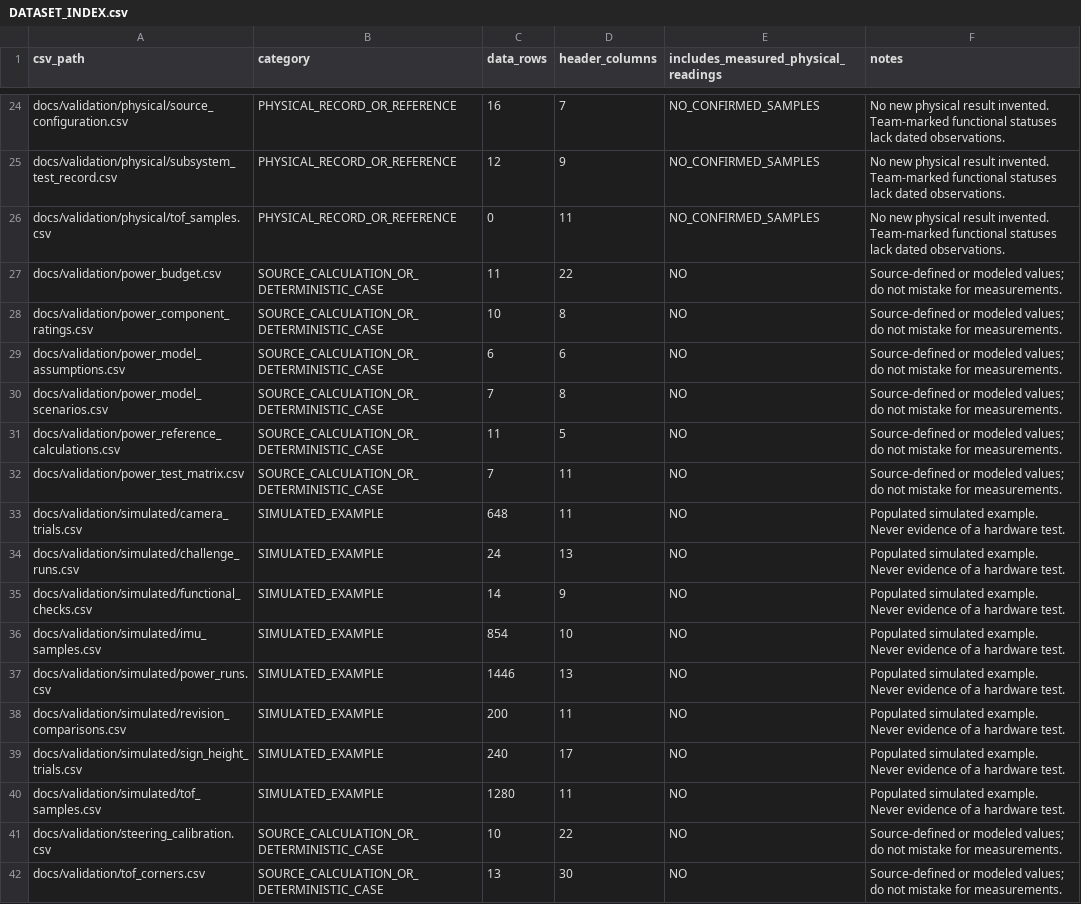
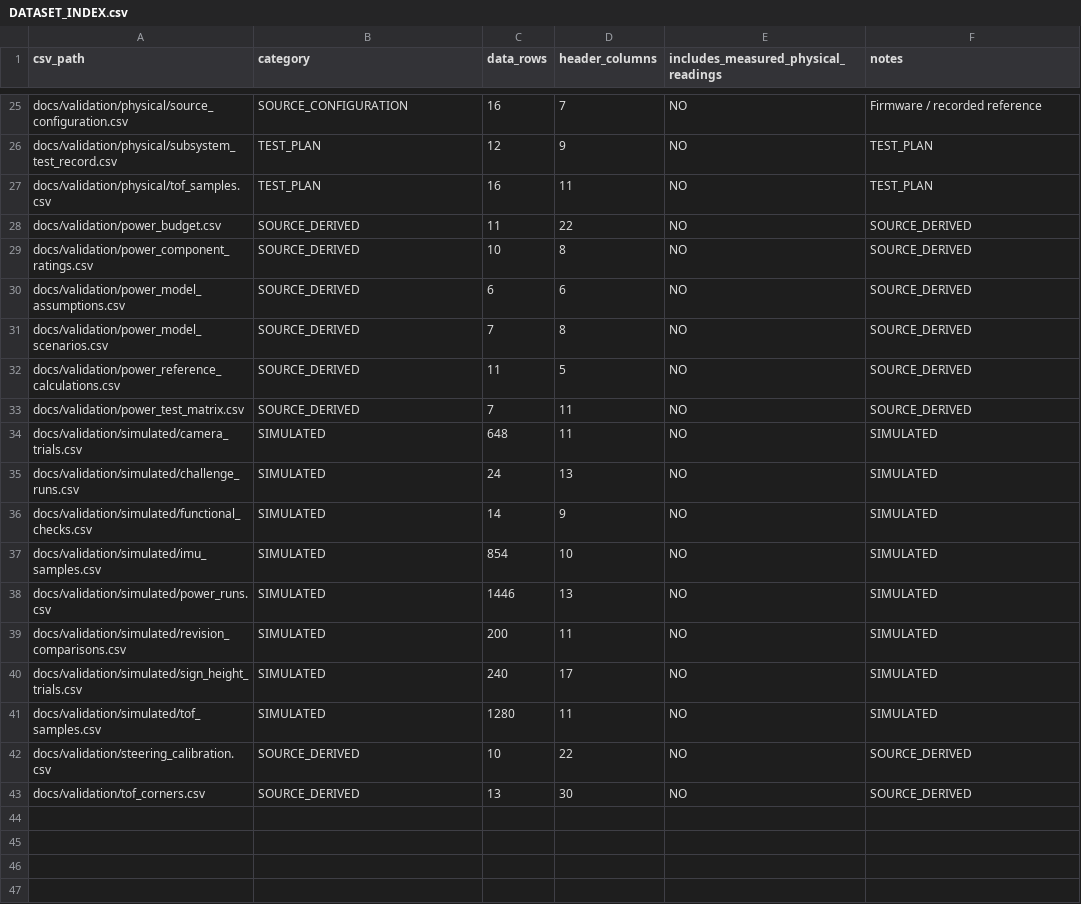
Before and after one commit to andreipopescufilimon/WRO2026_Future_Engineers, a CSV file: docs/validation/DATASET_INDEX.csv, drawn as a sheet; only a part is shown, gaps mark what is left out; addresses are those after the commit; the diff covers the shown part only; the diff names each change by its address in the sheet, - before the commit and + after, or states it on an @@ line.

```diff
--- a/docs/validation/DATASET_INDEX.csv
+++ b/docs/validation/DATASET_INDEX.csv
-B25 (category): PHYSICAL_RECORD_OR_REFERENCE
+B25 (category): SOURCE_CONFIGURATION
-E25:E27: NO_CONFIRMED_SAMPLES
+E25:E27: NO
-F25 (notes): No new physical result invented. Team-marked functional statuses lack dated observations.
+F25 (notes): Firmware / recorded reference
-B26:B27 (category): PHYSICAL_RECORD_OR_REFERENCE
+B26:B27 (category): TEST_PLAN
-F26:F27 (notes): No new physical result invented. Team-marked functional statuses lack dated observations.
+F26:F27 (notes): TEST_PLAN
-C27 (data_rows): 0
+C27 (data_rows): 16
-B28:B33 (category): SOURCE_CALCULATION_OR_DETERMINISTIC_CASE
+B28:B33 (category): SOURCE_DERIVED
-F28:F33 (notes): Source-defined or modeled values; do not mistake for measurements.
+F28:F33 (notes): SOURCE_DERIVED
-B34:B41 (category): SIMULATED_EXAMPLE
+B34:B41 (category): SIMULATED
-F34:F41 (notes): Populated simulated example. Never evidence of a hardware test.
+F34:F41 (notes): SIMULATED
-B42:B43 (category): SOURCE_CALCULATION_OR_DETERMINISTIC_CASE
+B42:B43 (category): SOURCE_DERIVED
-F42:F43 (notes): Source-defined or modeled values; do not mistake for measurements.
+F42:F43 (notes): SOURCE_DERIVED
```
Also changed, not shown: 1 added row and 68 edited cells elsewhere in this file, docs/validation/measurement_templates/full_runs.csv, docs/validation/physical/functional_checks.csv, 27 other files.
